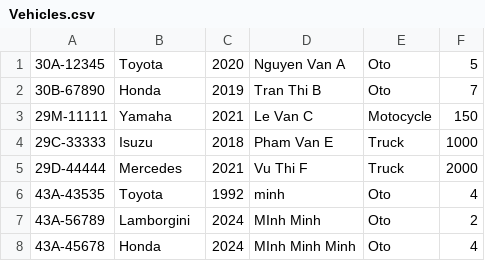
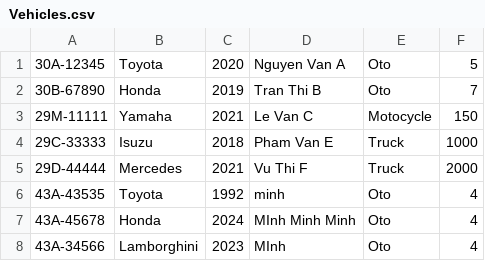
Before and after one commit to Minh18051991/Module_2, a CSV file: out/production/Module 2/transport_management/repository/Vehicles.csv, drawn as a sheet.

```diff
--- a/out/production/Module 2/transport_management/repository/Vehicles.csv
+++ b/out/production/Module 2/transport_management/repository/Vehicles.csv
@@ -6,3 +6,3 @@
 43A-43535,Toyota,1992,minh,Oto,4
-43A-56789,Lamborgini,2024,MInh Minh,Oto,2
 43A-45678,Honda,2024,MInh Minh Minh,Oto,4
+43A-34566,Lamborghini,2023,MInh,Oto,4
```
Also changed, not shown: src/transport_management/repository/Vehicles.csv, 18 other files.
